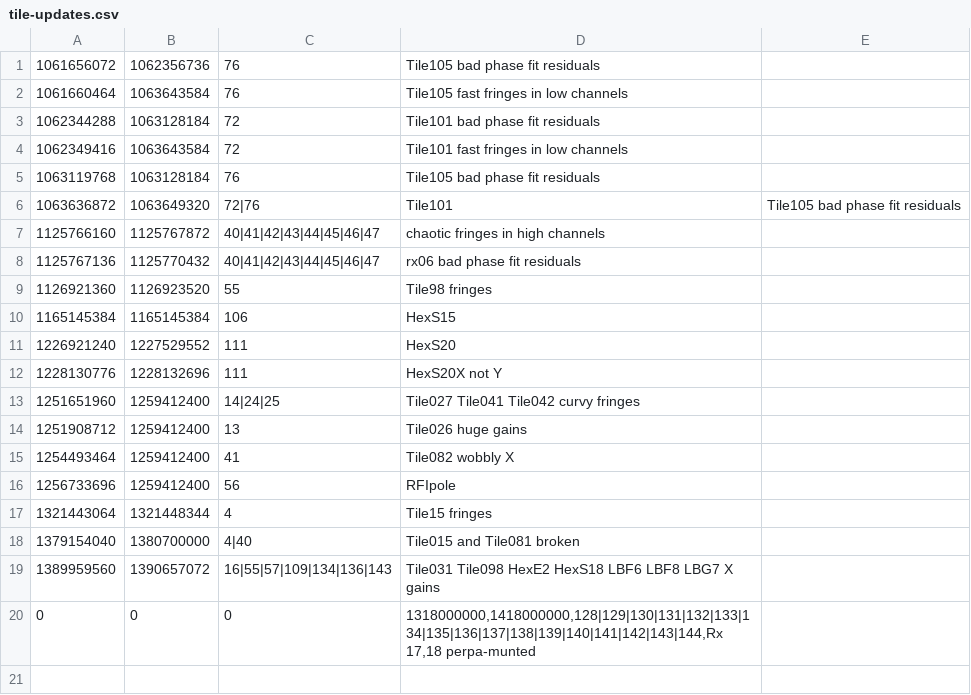
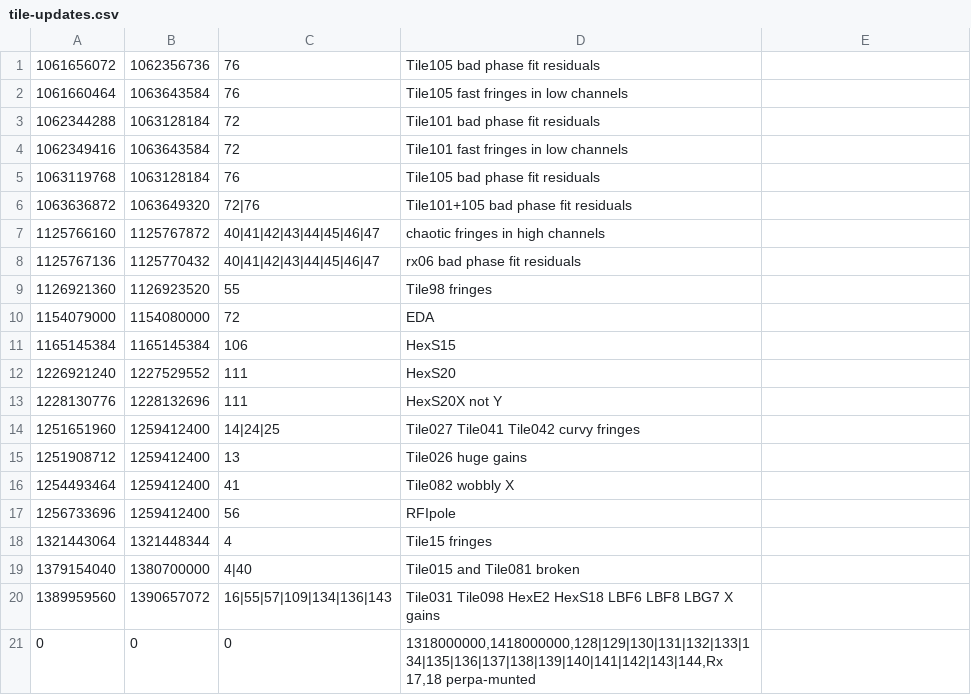
Before and after one commit to MWATelescope/MWAEoR-Pipeline, a CSV file: tile-updates.csv, drawn as a sheet.

Commit message:
flag EDA

```diff
--- a/tile-updates.csv
+++ b/tile-updates.csv
@@ -5,3 +5,3 @@
 1063119768,1063128184,76,Tile105 bad phase fit residuals
-1063636872,1063649320,72|76,Tile101,Tile105 bad phase fit residuals
+1063636872,1063649320,72|76,Tile101+105 bad phase fit residuals
 1125766160,1125767872,40|41|42|43|44|45|46|47,chaotic fringes in high channels
@@ -9,2 +9,3 @@
 1126921360,1126923520,55,Tile98 fringes
+1154079000,1154080000,72,EDA
 1165145384,1165145384,106,HexS15
```
